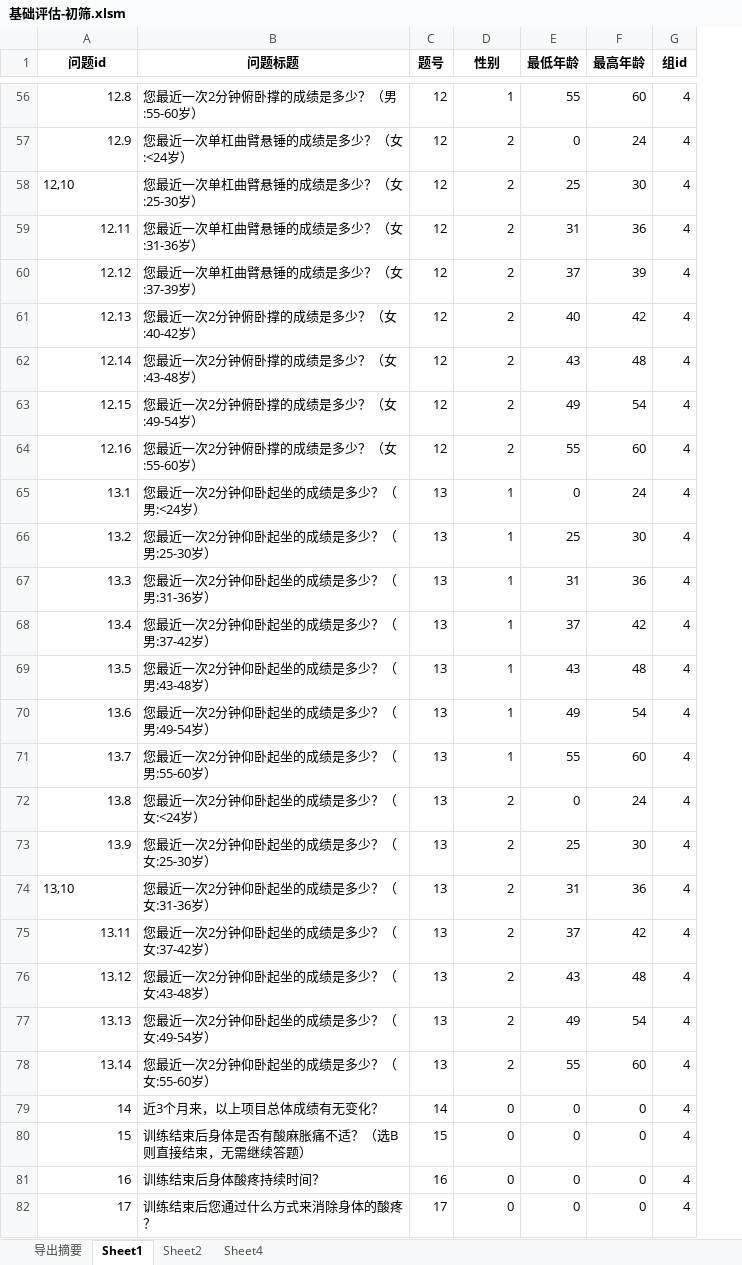
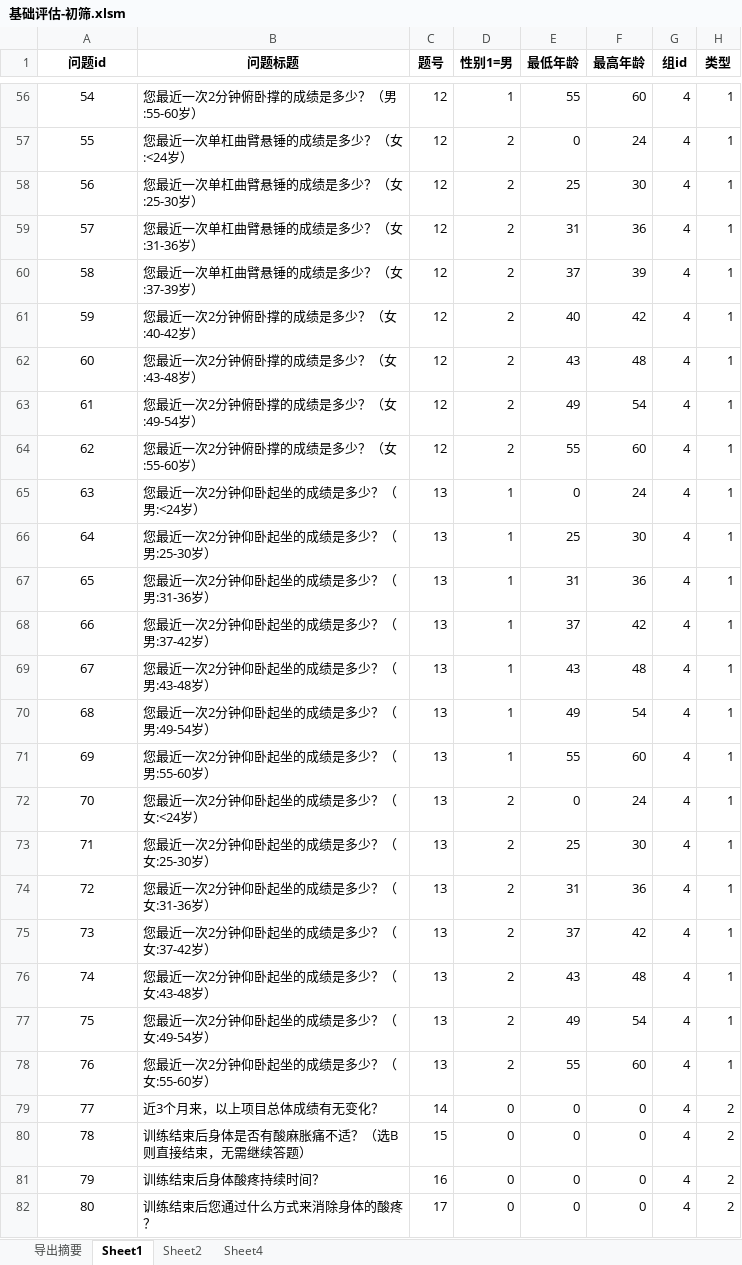
Before and after one commit to xieyalong/python_tronado_web, an Excel workbook: 其他/基础评估/excel/基础评估-初筛.xlsm, sheet Sheet1, drawn as a sheet; only a part is shown, gaps mark what is left out; values as stored, in another font and other column widths than the file's, no borders; the diff covers the shown part only; the diff names each change by its address in the sheet, - before the commit and + after, or states it on an @@ line.

```diff
--- a/其他/基础评估/excel/基础评估-初筛.xlsm (sheet Sheet1)
+++ b/其他/基础评估/excel/基础评估-初筛.xlsm (sheet Sheet1)
+column H (类型), rows 56-82: 1 | 1 | 1 | 1 | 1 | 1 | 1 | 1 | 1 | 1 | 1 | 1 | 1 | 1 | 1 | 1 | 1 | 1 | 1 | 1 | 1 | 1 | 1 | 2 | 2 | 2 | 2
-D1: 性别
+D1: 性别1=男
-A56:A57 alignment: right
+A56:A57 alignment: center
-A56 (问题id): 12.8
+A56 (问题id): 54
-A57 (问题id): 12.9
+A57 (问题id): 55
-A58 (问题id): 12,10
+A58 (问题id): 56
-A58 alignment: left
+A58 alignment: center
-A59 (问题id): 12.11
+A59 (问题id): 57
-A59:A73 alignment: right
+A59:A73 alignment: center
-A60 (问题id): 12.12
+A60 (问题id): 58
-A61 (问题id): 12.13
+A61 (问题id): 59
-A62 (问题id): 12.14
+A62 (问题id): 60
-A63 (问题id): 12.15
+A63 (问题id): 61
-A64 (问题id): 12.16
+A64 (问题id): 62
-A65 (问题id): 13.1
+A65 (问题id): 63
-A66 (问题id): 13.2
+A66 (问题id): 64
-A67 (问题id): 13.3
+A67 (问题id): 65
-A68 (问题id): 13.4
+A68 (问题id): 66
-A69 (问题id): 13.5
+A69 (问题id): 67
-A70 (问题id): 13.6
+A70 (问题id): 68
-A71 (问题id): 13.7
+A71 (问题id): 69
-A72 (问题id): 13.8
+A72 (问题id): 70
-A73 (问题id): 13.9
+A73 (问题id): 71
-A74 (问题id): 13,10
+A74 (问题id): 72
-A74 alignment: left
+A74 alignment: center
-A75 (问题id): 13.11
+A75 (问题id): 73
-A75:A82 alignment: right
+A75:A82 alignment: center
-A76 (问题id): 13.12
+A76 (问题id): 74
-A77 (问题id): 13.13
+A77 (问题id): 75
-A78 (问题id): 13.14
+A78 (问题id): 76
-A79 (问题id): 14
+A79 (问题id): 77
-A80 (问题id): 15
+A80 (问题id): 78
-A81 (问题id): 16
+A81 (问题id): 79
-A82 (问题id): 17
+A82 (问题id): 80
```
Also changed, not shown: 1 removed row, 45 edited cells and cell formats elsewhere in this sheet, sheet Sheet2, 2 other files.
